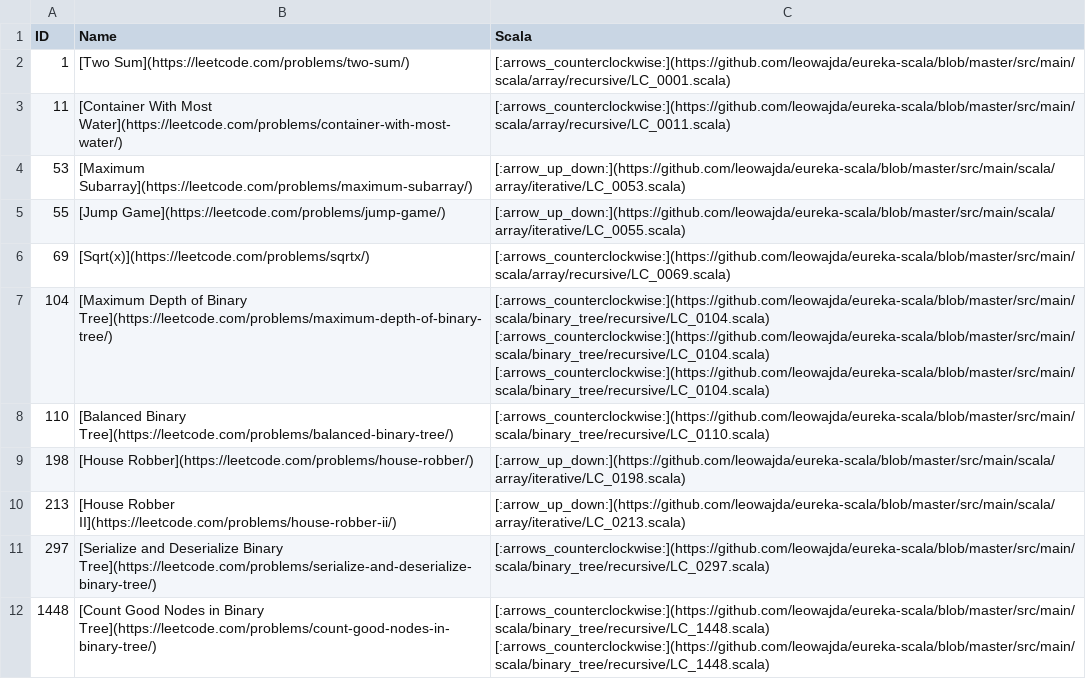
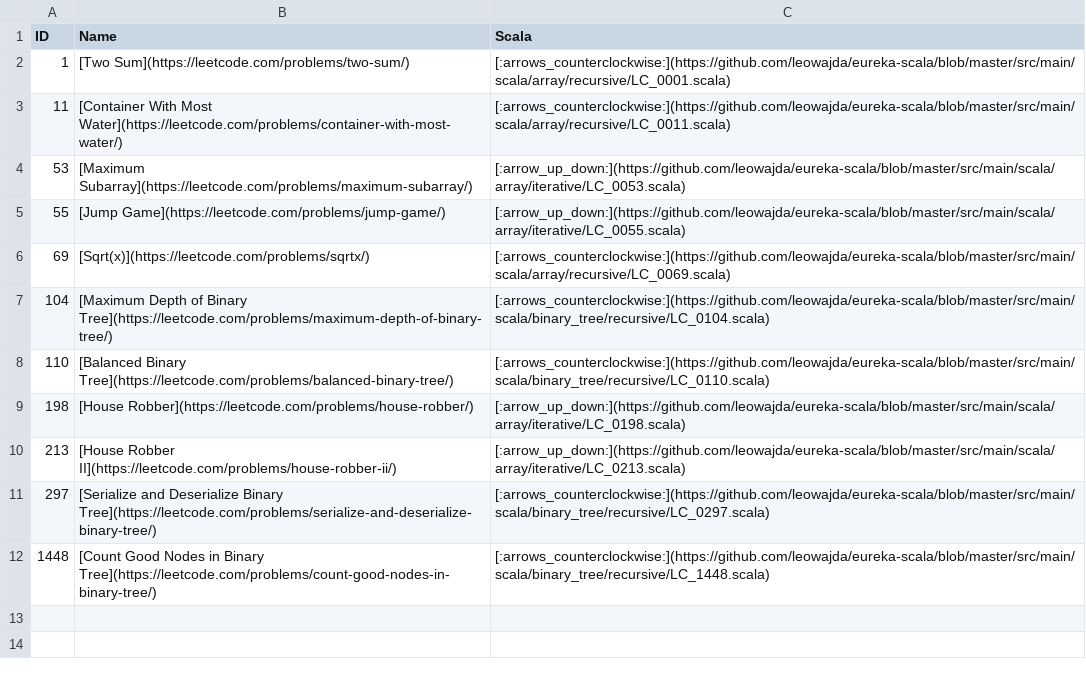
Before and after one commit to leowajda/legacy-eureka-scala, a CSV file: docs/data.csv, drawn as a sheet; the diff names each change by its address in the sheet, - before the commit and + after, or states it on an @@ line.

Commit message:
:fire: Remove inconsistent duplicates

```diff
--- a/docs/data.csv
+++ b/docs/data.csv
-C7 (Scala): [:arrows_counterclockwise:](https://github.com/leowajda/eureka-scala/blob/master/src/main/scala/binary_tree/recursive/LC_0104.scala) [:arrows_counterclockwise:](https://github.com/leowajda/eureka-scala/blob/master/src/main/scala/binary_tree/recursive/LC_0104.scala) [:arrows_counterclockwise:](https://github.com/leowajda/eureka-scala/blob/master/src/main/scala/binary_tree/recursive/LC_0104.scala)
+C7 (Scala): [:arrows_counterclockwise:](https://github.com/leowajda/eureka-scala/blob/master/src/main/scala/binary_tree/recursive/LC_0104.scala)
-C12 (Scala): [:arrows_counterclockwise:](https://github.com/leowajda/eureka-scala/blob/master/src/main/scala/binary_tree/recursive/LC_1448.scala) [:arrows_counterclockwise:](https://github.com/leowajda/eureka-scala/blob/master/src/main/scala/binary_tree/recursive/LC_1448.scala)
+C12 (Scala): [:arrows_counterclockwise:](https://github.com/leowajda/eureka-scala/blob/master/src/main/scala/binary_tree/recursive/LC_1448.scala)
```
